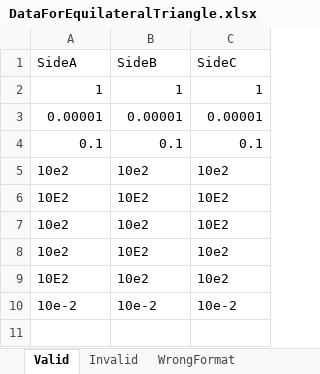
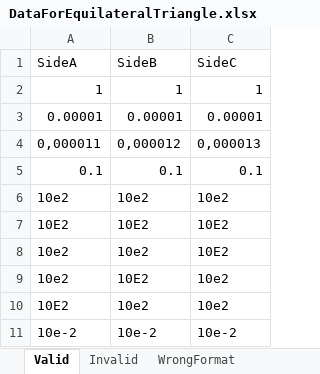
Before and after one commit to shpashkeev/GIT-1, an Excel workbook: DEV-12/DataSources/DataForEquilateralTriangle.xlsx, sheet Valid, drawn as a sheet; values as stored, in another font and other column widths than the file's, no borders; table styles not drawn; the diff names each change by its address in the sheet, - before the commit and + after, or states it on an @@ line.

```diff
--- a/DEV-12/DataSources/DataForEquilateralTriangle.xlsx (sheet Valid)
+++ b/DEV-12/DataSources/DataForEquilateralTriangle.xlsx (sheet Valid)
+row 4: 0,000011 | 0,000012 | 0,000013
```
Also changed, not shown: other sheet tabs, 1 other file.
